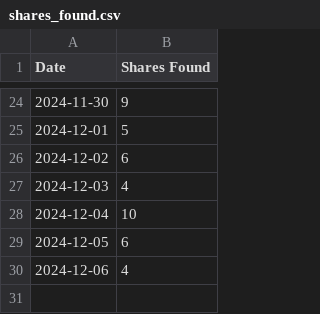
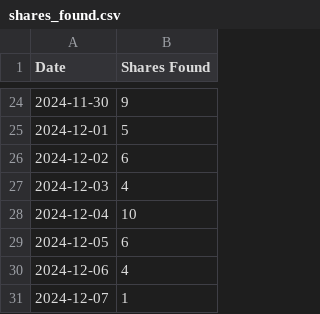
Before and after one commit to SallyKolodny/xmr, a CSV file: data/shares_found.csv, drawn as a sheet; only a part is shown, gaps mark what is left out; the diff names each change by its address in the sheet, - before the commit and + after, or states it on an @@ line.

Commit message:
Updated Shares Found

```diff
--- a/data/shares_found.csv
+++ b/data/shares_found.csv
+row 31: 2024-12-07 | 1
```
